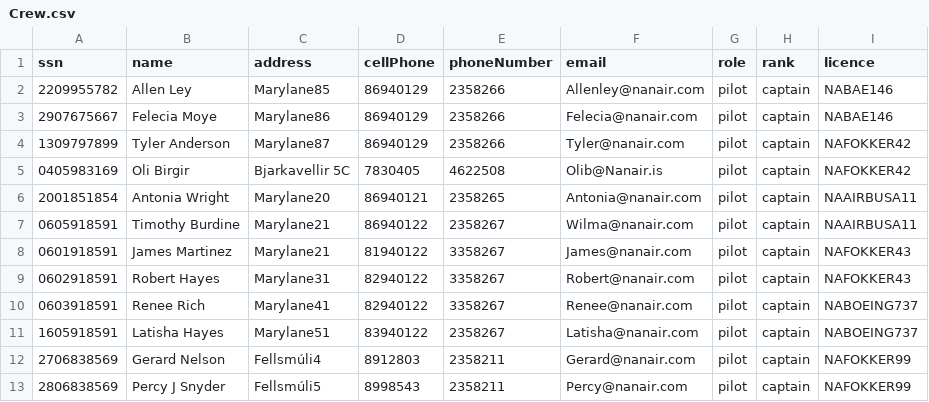
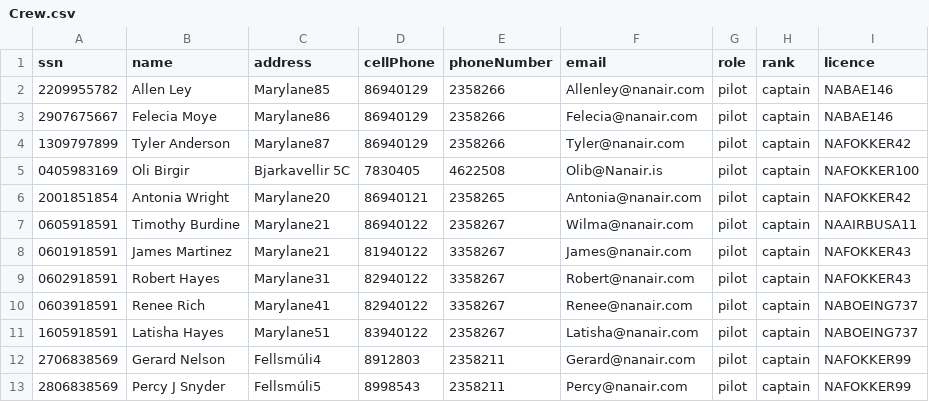
Before and after one commit to andri95/Verklegt1_AHERO, a CSV file: Data/Crew.csv, drawn as a sheet; only a part is shown.

```diff
--- a/Data/Crew.csv
+++ b/Data/Crew.csv
@@ -4,4 +4,4 @@ ssn,name,address,cellPhone,phoneNumber,email,role,rank,licence
 1309797899,Tyler Anderson,Marylane87,86940129,2358266,Tyler@nanair.com,pilot,captain,NAFOKKER42
-0405983169,Oli Birgir,Bjarkavellir 5C,7830405,4622508,Olib@Nanair.is,pilot,captain,NAFOKKER42
-2001851854,Antonia Wright,Marylane20,86940121,2358265,Antonia@nanair.com,pilot,captain,NAAIRBUSA11
+0405983169,Oli Birgir,Bjarkavellir 5C,7830405,4622508,Olib@Nanair.is,pilot,captain,NAFOKKER100
+2001851854,Antonia Wright,Marylane20,86940121,2358265,Antonia@nanair.com,pilot,captain,NAFOKKER42
 0605918591,Timothy Burdine,Marylane21,86940122,2358267,Wilma@nanair.com,pilot,captain,NAAIRBUSA11
```
Also changed, not shown: 3 other files.
